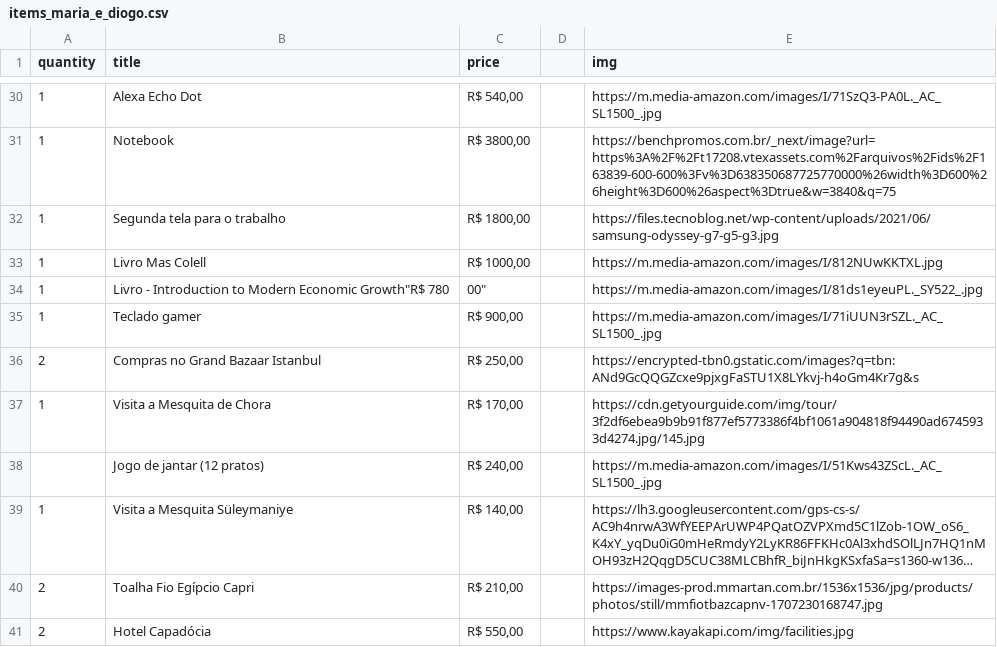
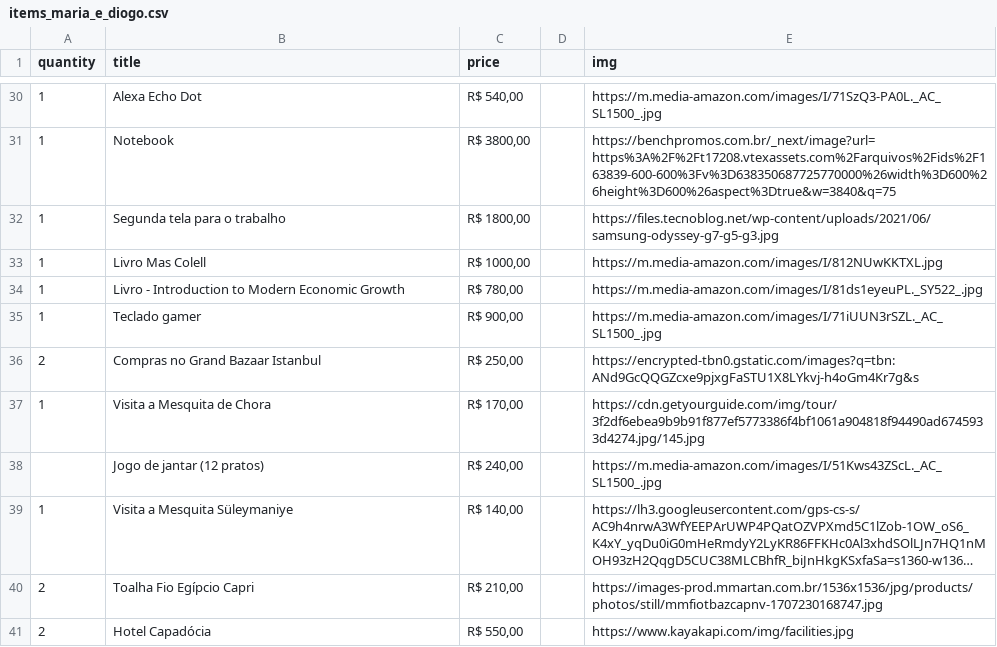
Before and after one commit to lucasgrisi/wedding-web, a CSV file: backend/scripts/items_maria_e_diogo.csv, drawn as a sheet; only a part is shown, gaps mark what is left out; long unchanged cells end in ….

Commit message:
minor fix

```diff
--- a/backend/scripts/items_maria_e_diogo.csv
+++ b/backend/scripts/items_maria_e_diogo.csv
@@ -33,3 +33,3 @@ quantity,title,price,,img
 1,Livro Mas Colell,"R$ 1000,00",,https://m.media-amazon.com/images/I/812NUwKKTXL.jpg
-1,Livro - Introduction to Modern Economic Growth"R$ 780,00",,https://m.media-amazon.com/images/I/81ds1eyeuPL._SY522_.jpg
+1,Livro - Introduction to Modern Economic Growth,"R$ 780,00",,https://m.media-amazon.com/images/I/81ds1eyeuPL._SY522_.jpg
 1,Teclado gamer,"R$ 900,00",,https://m.media-amazon.com/images/I/71iUUN3rSZL._AC_SL1500_.jpg
```
